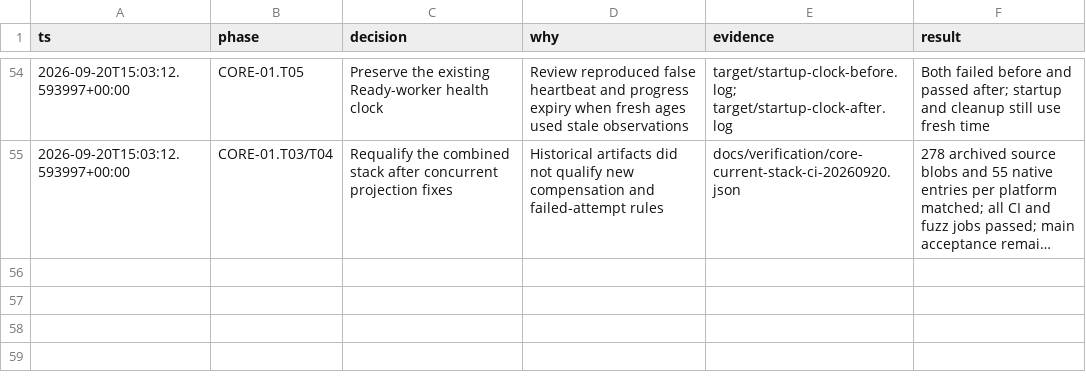
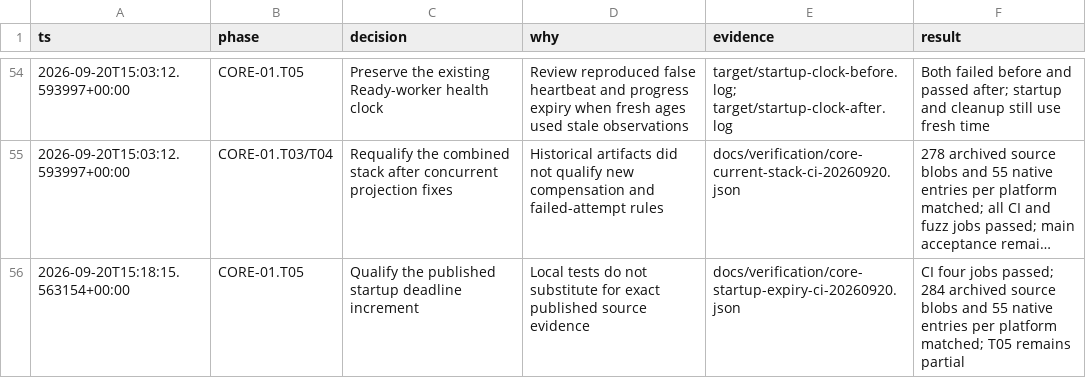
Before and after one commit to Jordan-Hall/browser, a TSV file: decisions.tsv, drawn as a sheet; only a part is shown, gaps mark what is left out; long unchanged cells end in …; the diff names each change by its address in the sheet, - before the commit and + after, or states it on an @@ line.

Commit message:
docs(core): qualify published worker startup expiry

```diff
--- a/decisions.tsv
+++ b/decisions.tsv
+row 56: 2026-09-20T15:18:15.563154+00:00 | CORE-01.T05 | Qualify the published startup deadline increment | Local tests do not substitute for exact published source evidence | docs/verification/core-startup-expiry-ci-20260920.json | CI four jobs passed; 284 archived source blobs and 55 native entries per platform matched; T05 remains partial
```
Also changed, not shown: 4 other files.
